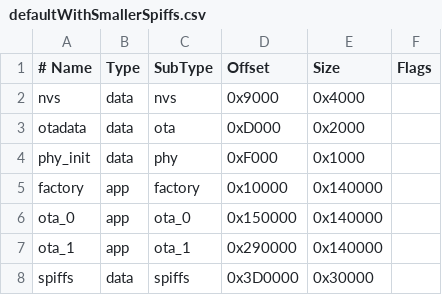
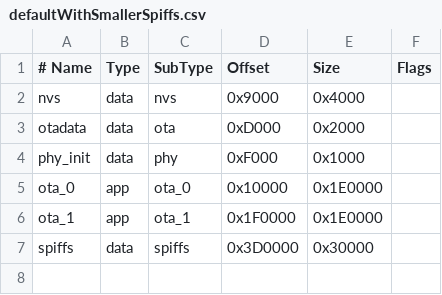
Before and after one commit to 0110/PlantCtrl, a CSV file: esp32/defaultWithSmallerSpiffs.csv, drawn as a sheet.

Commit message:
increase ota partition size for newer platform core

```diff
--- a/esp32/defaultWithSmallerSpiffs.csv
+++ b/esp32/defaultWithSmallerSpiffs.csv
@@ -4,5 +4,4 @@ otadata, data, ota, 0xD000, 0x2000
 phy_init, data, phy, 0xF000, 0x1000
-factory, app, factory, 0x10000, 0x140000
-ota_0, app, ota_0, 0x150000, 0x140000
-ota_1, app, ota_1, 0x290000, 0x140000
+ota_0, app, ota_0, 0x10000, 0x1E0000
+ota_1, app, ota_1, 0x1F0000, 0x1E0000
 spiffs, data, spiffs, 0x3D0000, 0x30000
```
